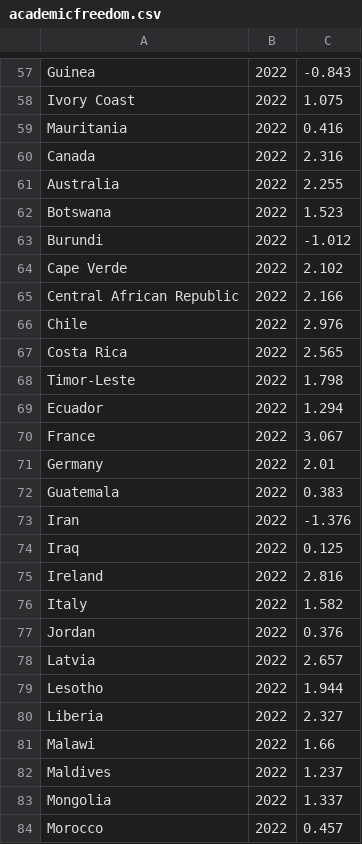
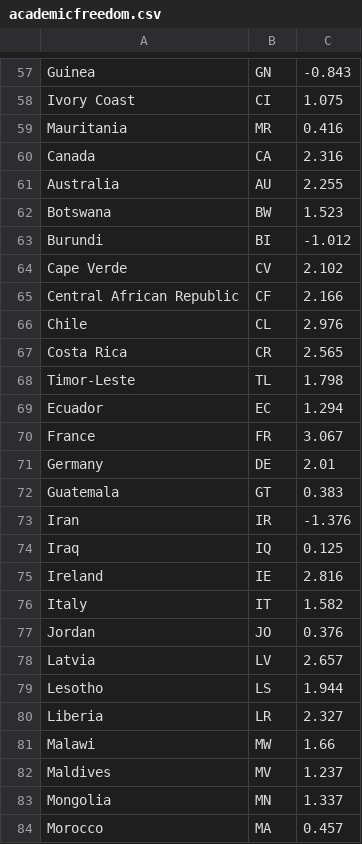
Before and after one commit to santeri0200/riksutin, a CSV file: src/server/data/academicfreedom/academicfreedom.csv, drawn as a sheet; only a part is shown, gaps mark what is left out; the diff covers the shown part only; the diff names each change by its address in the sheet, - before the commit and + after, or states it on an @@ line.

```diff
--- a/src/server/data/academicfreedom/academicfreedom.csv
+++ b/src/server/data/academicfreedom/academicfreedom.csv
-B57: 2022
+B57: GN
-B58: 2022
+B58: CI
-B59: 2022
+B59: MR
-B60: 2022
+B60: CA
-B61: 2022
+B61: AU
-B62: 2022
+B62: BW
-B63: 2022
+B63: BI
-B64: 2022
+B64: CV
-B65: 2022
+B65: CF
-B66: 2022
+B66: CL
-B67: 2022
+B67: CR
-B68: 2022
+B68: TL
-B69: 2022
+B69: EC
-B70: 2022
+B70: FR
-B71: 2022
+B71: DE
-B72: 2022
+B72: GT
-B73: 2022
+B73: IR
-B74: 2022
+B74: IQ
-B75: 2022
+B75: IE
-B76: 2022
+B76: IT
-B77: 2022
+B77: JO
-B78: 2022
+B78: LV
-B79: 2022
+B79: LS
-B80: 2022
+B80: LR
-B81: 2022
+B81: MW
-B82: 2022
+B82: MV
-B83: 2022
+B83: MN
-B84: 2022
+B84: MA
```
Also changed, not shown: 3 removed rows and 148 edited cells elsewhere in this file, 2 other files.
